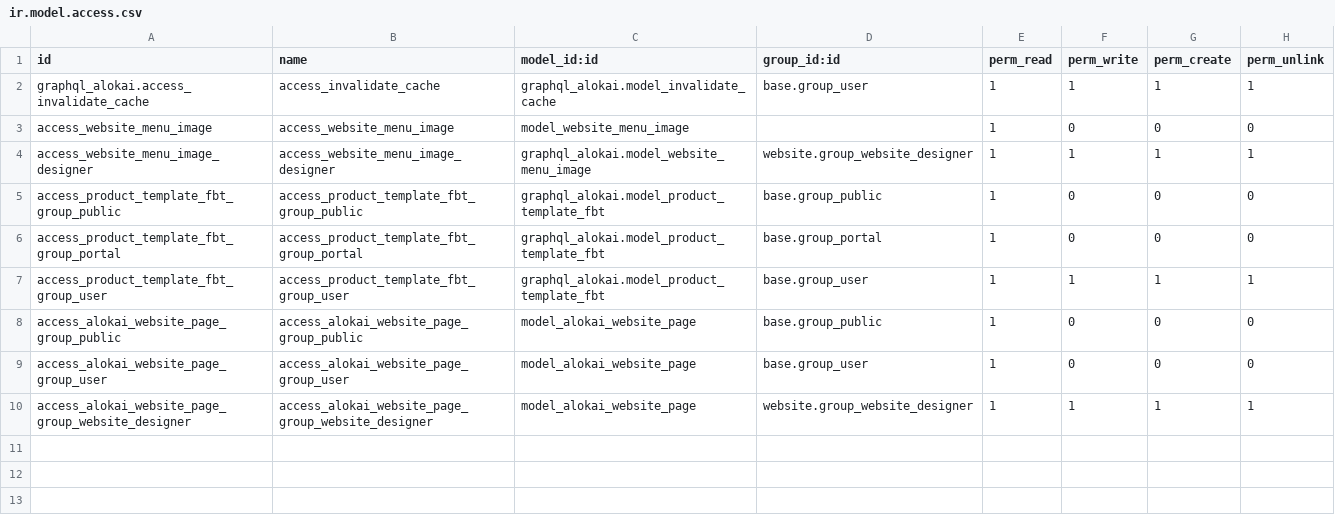
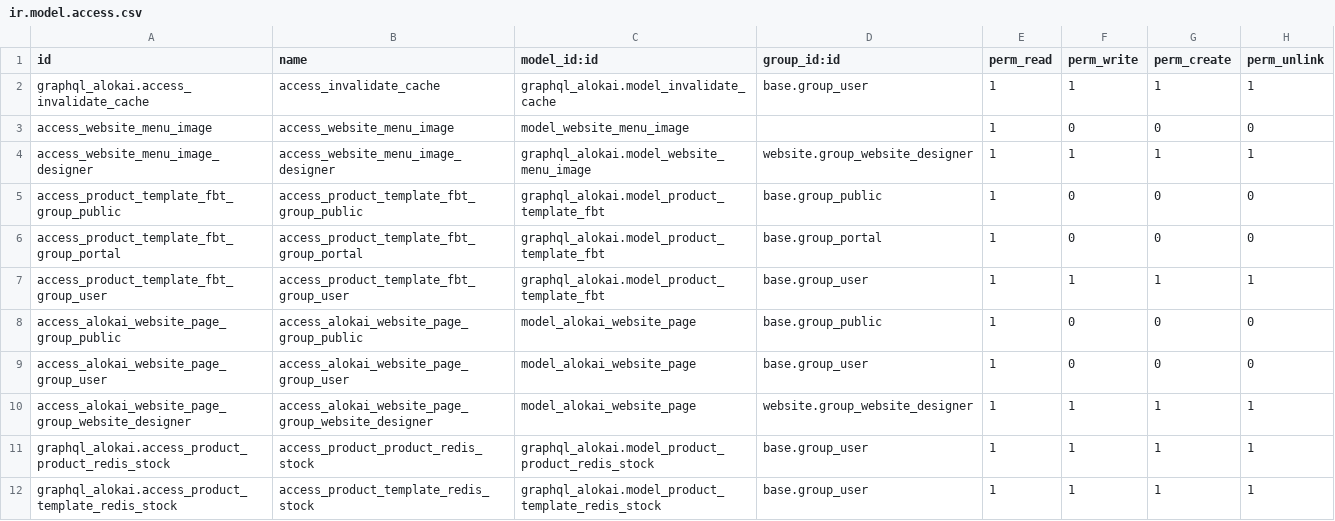
Before and after one commit to erpgap/alokai-odoo, a CSV file: graphql_alokai/security/ir.model.access.csv, drawn as a sheet.

Commit message:
[ADD] product stock in redis
Storing product stock in Redis helps improve the performance of stock queries by reducing database calls.
This change is part of our effort to optimize inventory-related operations and improve overall system scalability.

```diff
--- a/graphql_alokai/security/ir.model.access.csv
+++ b/graphql_alokai/security/ir.model.access.csv
@@ -10 +10,3 @@ access_alokai_website_page_group_user,access_alokai_website_page_group_user,mode
 access_alokai_website_page_group_website_designer,access_alokai_website_page_group_website_designer,model_alokai_website_page,website.group_website_designer,1,1,1,1
+graphql_alokai.access_product_product_redis_stock,access_product_product_redis_stock,graphql_alokai.model_product_product_redis_stock,base.group_user,1,1,1,1
+graphql_alokai.access_product_template_redis_stock,access_product_template_redis_stock,graphql_alokai.model_product_template_redis_stock,base.group_user,1,1,1,1
```
Also changed, not shown: 12 other files.
